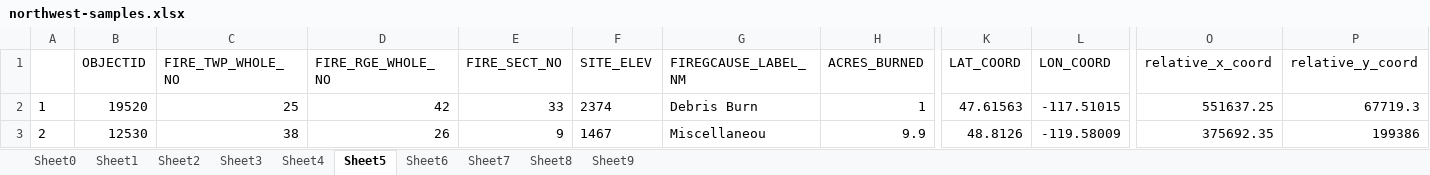
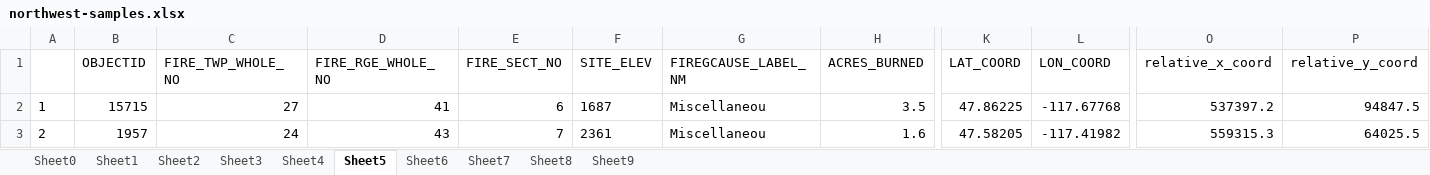
Before and after one commit to kshaji3/ACO-drone-firefighting, an Excel workbook: data-manipulation/northwest-samples.xlsx, sheet Sheet5, drawn as a sheet; only a part is shown, gaps mark what is left out; values as stored, in another font and other column widths than the file's, no borders; the diff covers the shown part only; the diff names each change by its address in the sheet, - before the commit and + after, or states it on an @@ line.

```diff
--- a/data-manipulation/northwest-samples.xlsx (sheet Sheet5)
+++ b/data-manipulation/northwest-samples.xlsx (sheet Sheet5)
-B2 (OBJECTID): 19520
+B2 (OBJECTID): 15715
-C2 (FIRE_TWP_WHOLE_NO): 25
+C2 (FIRE_TWP_WHOLE_NO): 27
-D2 (FIRE_RGE_WHOLE_NO): 42
+D2 (FIRE_RGE_WHOLE_NO): 41
-E2 (FIRE_SECT_NO): 33
+E2 (FIRE_SECT_NO): 6
-F2 (SITE_ELEV): 2374
+F2 (SITE_ELEV): 1687
-G2 (FIREGCAUSE_LABEL_NM): Debris Burn
+G2 (FIREGCAUSE_LABEL_NM): Miscellaneou
-H2 (ACRES_BURNED): 1
+H2 (ACRES_BURNED): 3.5
-K2 (LAT_COORD): 47.61563
+K2 (LAT_COORD): 47.86225
-L2 (LON_COORD): -117.51015
+L2 (LON_COORD): -117.67768
-O2 (relative_x_coord): 551637.25
+O2 (relative_x_coord): 537397.2
-P2 (relative_y_coord): 67719.3
+P2 (relative_y_coord): 94847.5
-B3 (OBJECTID): 12530
+B3 (OBJECTID): 1957
-C3 (FIRE_TWP_WHOLE_NO): 38
+C3 (FIRE_TWP_WHOLE_NO): 24
-D3 (FIRE_RGE_WHOLE_NO): 26
+D3 (FIRE_RGE_WHOLE_NO): 43
-E3 (FIRE_SECT_NO): 9
+E3 (FIRE_SECT_NO): 7
-F3 (SITE_ELEV): 1467
+F3 (SITE_ELEV): 2361
-H3 (ACRES_BURNED): 9.9
+H3 (ACRES_BURNED): 1.6
-K3 (LAT_COORD): 48.8126
+K3 (LAT_COORD): 47.58205
-L3 (LON_COORD): -119.58009
+L3 (LON_COORD): -117.41982
-O3 (relative_x_coord): 375692.35
+O3 (relative_x_coord): 559315.3
-P3 (relative_y_coord): 199386
+P3 (relative_y_coord): 64025.5
```
Also changed, not shown: 92 edited cells elsewhere in this sheet, sheet Sheet9, sheet Sheet0, sheet Sheet2, sheet Sheet3, sheet Sheet8, sheet Sheet7, 3 more sheets, data-manipulation/northeast-samples.xlsx, data-manipulation/pascascades-samples.xlsx, 5 other files.
